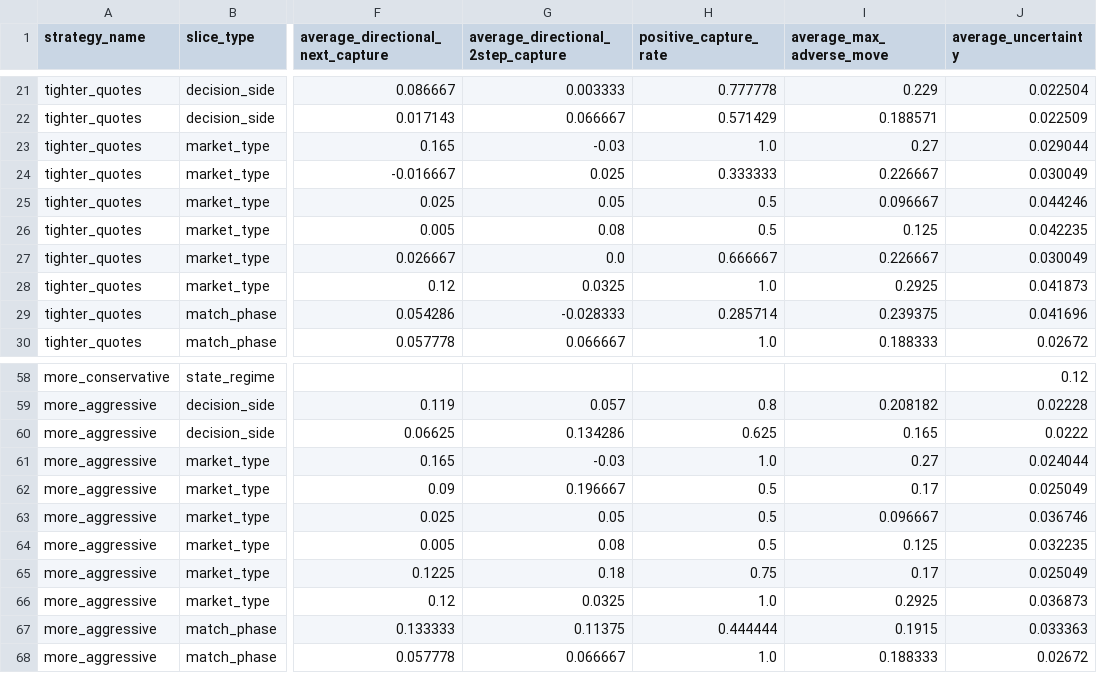
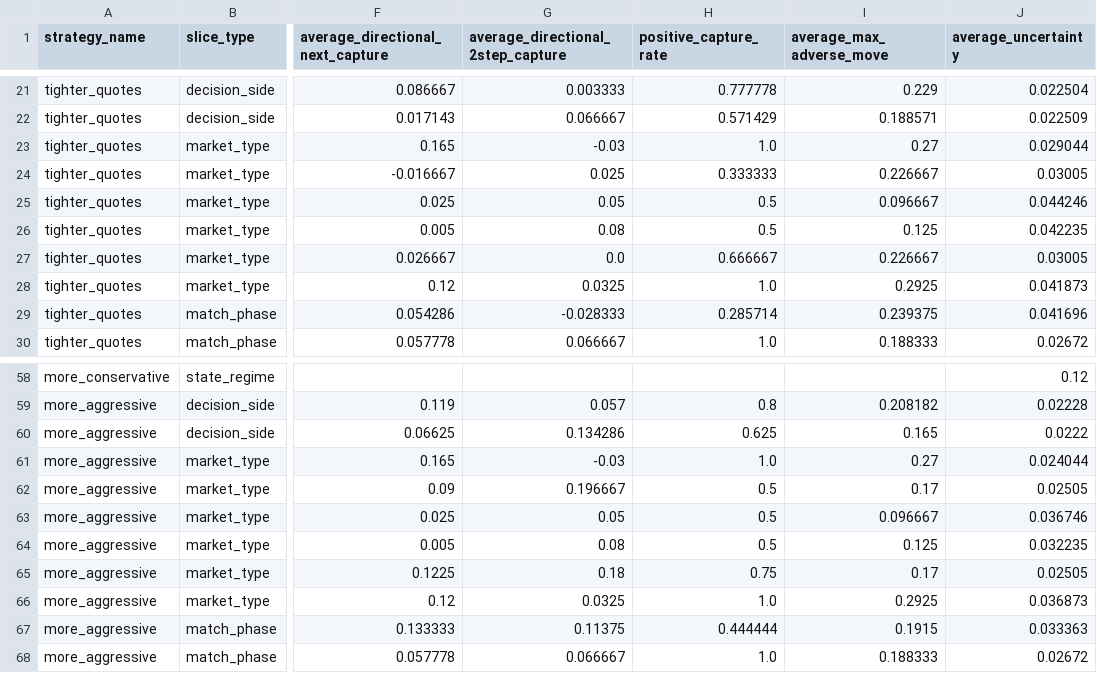
Before and after one commit to gobrienHFT/polymarket_fair_value_engine, a CSV file: docs/sample_outputs/football_sweep_reference/football_strategy_slices.csv, drawn as a sheet; only a part is shown, gaps mark what is left out; the diff names each change by its address in the sheet, - before the commit and + after, or states it on an @@ line.

Commit message:
Stabilize football sweep average rounding

```diff
--- a/docs/sample_outputs/football_sweep_reference/football_strategy_slices.csv
+++ b/docs/sample_outputs/football_sweep_reference/football_strategy_slices.csv
-J24 (average_uncertainty): 0.030049
+J24 (average_uncertainty): 0.03005
-J27 (average_uncertainty): 0.030049
+J27 (average_uncertainty): 0.03005
-J62 (average_uncertainty): 0.025049
+J62 (average_uncertainty): 0.02505
-J65 (average_uncertainty): 0.025049
+J65 (average_uncertainty): 0.02505
```
Also changed, not shown: 2 other files.
